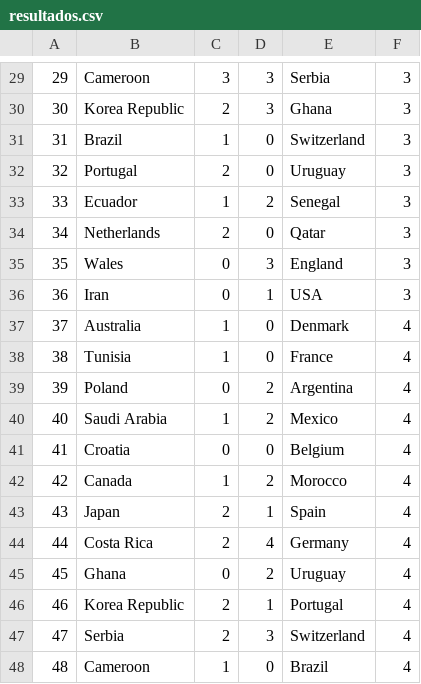
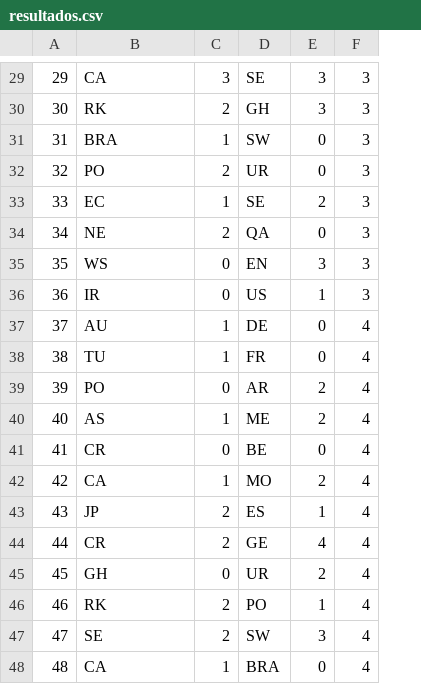
Before and after one commit to spkyluis/ProyectoFinal, a CSV file: resultados.csv, drawn as a sheet; only a part is shown, gaps mark what is left out; removed rows and columns are numbered as before the commit, all else as after; the diff covers the shown part only; the diff names each change by its address in the sheet, - before the commit and + after, or states it on an @@ line.

```diff
--- a/resultados.csv
+++ b/resultados.csv
+column D, rows 29-48: SE | GH | SW | UR | SE | QA | EN | US | DE | FR | AR | ME | BE | MO | ES | GE | UR | PO | SW | BRA
-column E, rows 29-48: Serbia | Ghana | Switzerland | Uruguay | Senegal | Qatar | England | USA | Denmark | France | Argentina | Mexico | Belgium | Morocco | Spain | Germany | Uruguay | Portugal | Switzerland | Brazil
-B29: Cameroon
+B29: CA
-B30: Korea Republic
+B30: RK
-B31: Brazil
+B31: BRA
-B32: Portugal
+B32: PO
-B33: Ecuador
+B33: EC
-B34: Netherlands
+B34: NE
-B35: Wales
+B35: WS
-B36: Iran
+B36: IR
-B37: Australia
+B37: AU
-B38: Tunisia
+B38: TU
-B39: Poland
+B39: PO
-B40: Saudi Arabia
+B40: AS
-B41: Croatia
+B41: CR
-B42: Canada
+B42: CA
-B43: Japan
+B43: JP
-B44: Costa Rica
+B44: CR
-B45: Ghana
+B45: GH
-B46: Korea Republic
+B46: RK
-B47: Serbia
+B47: SE
-B48: Cameroon
+B48: CA
```
Also changed, not shown: 29 edited cells elsewhere in this file, 6 other files.
